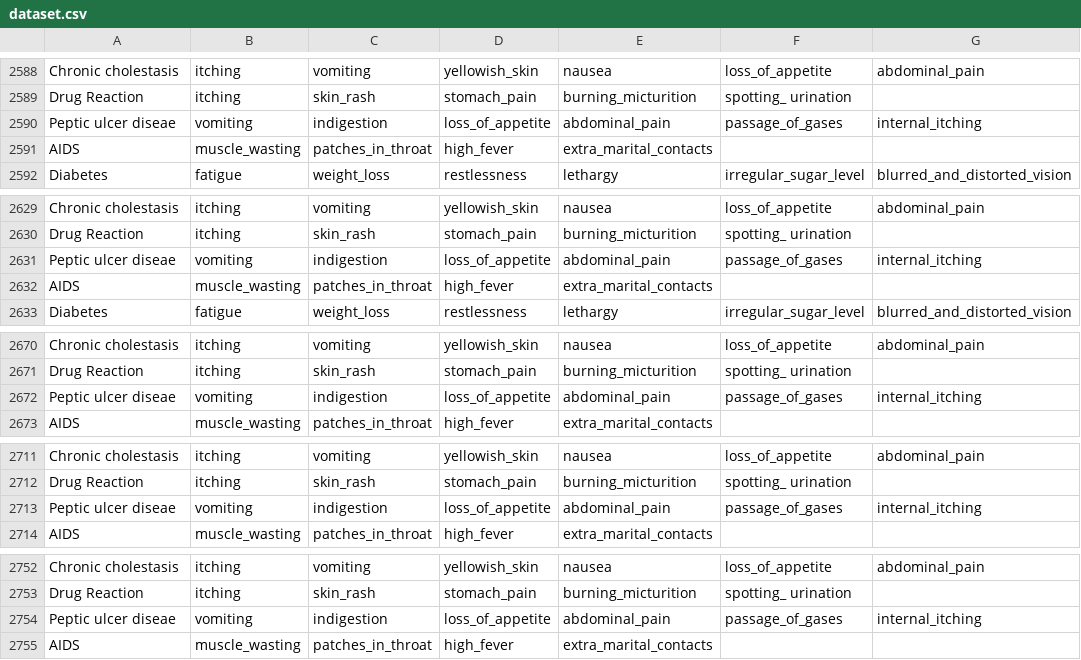
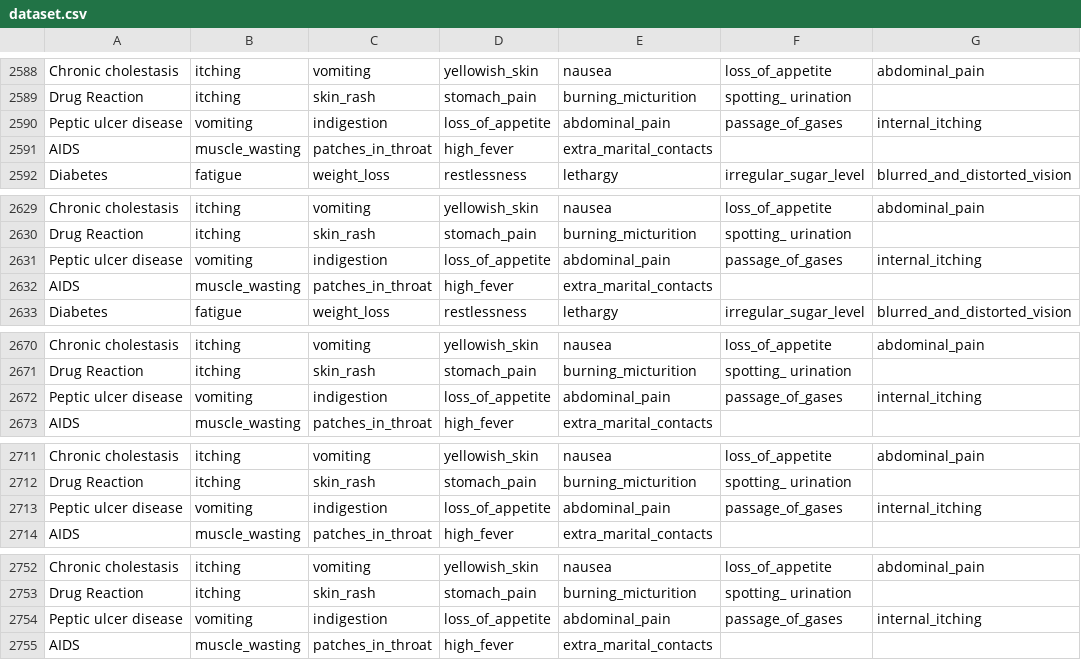
Before and after one commit to anikateagrawal/Major-Project, a CSV file: data/dataset.csv, drawn as a sheet; only a part is shown, gaps mark what is left out; the diff covers the shown part only; the diff names each change by its address in the sheet, - before the commit and + after, or states it on an @@ line.

```diff
--- a/data/dataset.csv
+++ b/data/dataset.csv
-A2590: Peptic ulcer diseae
+A2590: Peptic ulcer disease
-A2631: Peptic ulcer diseae
+A2631: Peptic ulcer disease
-A2672: Peptic ulcer diseae
+A2672: Peptic ulcer disease
-A2713: Peptic ulcer diseae
+A2713: Peptic ulcer disease
-A2754: Peptic ulcer diseae
+A2754: Peptic ulcer disease
```
Also changed, not shown: 115 edited cells elsewhere in this file, data/symptom_Description.csv, data/symptom_precaution.csv, 2 other files.
